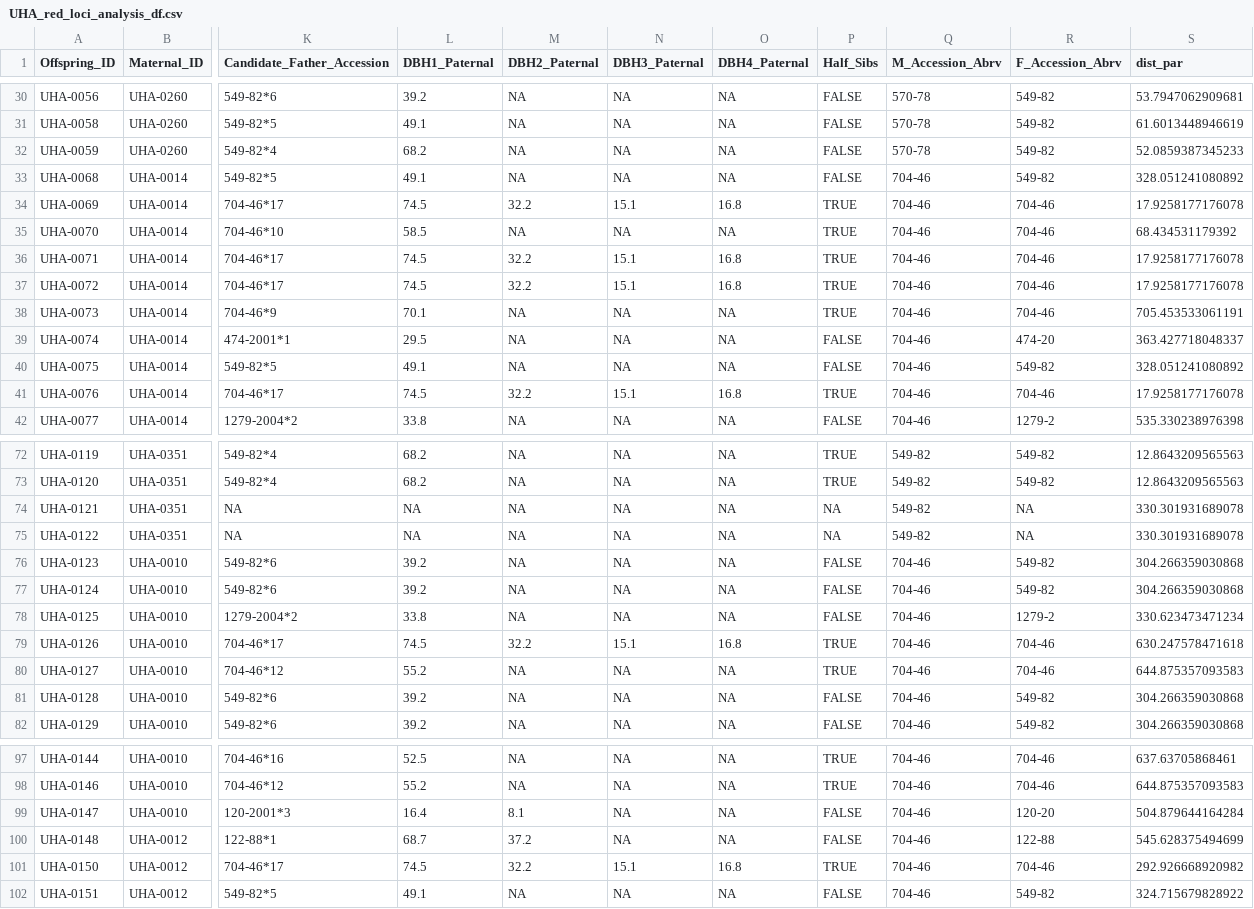
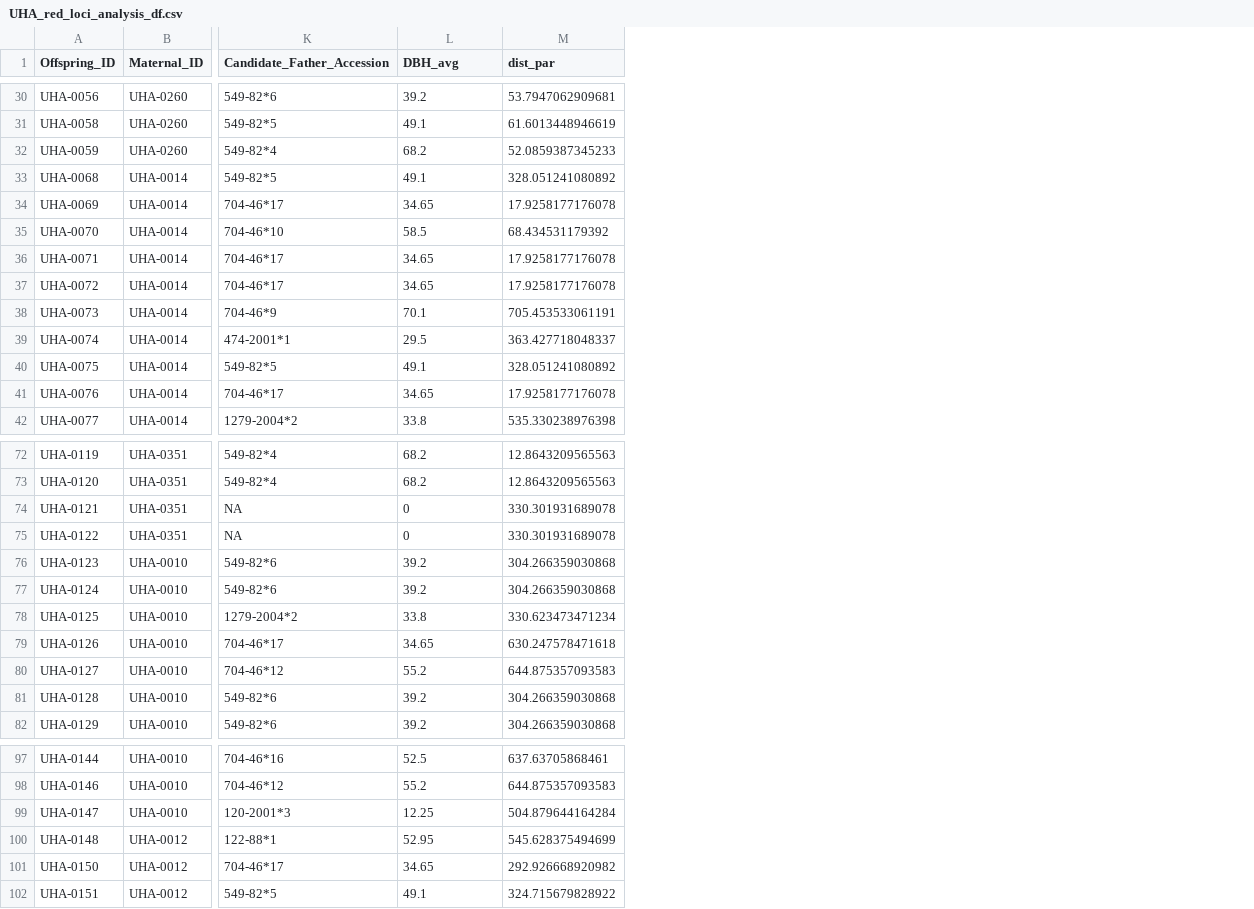
Before and after one commit to HobanLab/USBG_Hybrid_Acorns, a CSV file: Results/Parentage_Results/CSV_Files/UHA_red_loci_analysis_df.csv, drawn as a sheet; only a part is shown, gaps mark what is left out; the diff covers the shown part only; the diff names each change by its address in the sheet, - before the commit and + after, or states it on an @@ line.

```diff
--- a/Results/Parentage_Results/CSV_Files/UHA_red_loci_analysis_df.csv
+++ b/Results/Parentage_Results/CSV_Files/UHA_red_loci_analysis_df.csv
-column M (DBH2_Paternal), rows 30-42: NA | NA | NA | NA | 32.2 | NA | 32.2 | 32.2 | NA | NA | NA | 32.2 | NA; rows 72-82: NA | NA | NA | NA | NA | NA | NA | 32.2 | NA | NA | NA; rows 97-102: NA | NA | 8.1 | 37.2 | 32.2 | NA
-column N (DBH3_Paternal), rows 30-42: NA | NA | NA | NA | 15.1 | NA | 15.1 | 15.1 | NA | NA | NA | 15.1 | NA; rows 72-82: NA | NA | NA | NA | NA | NA | NA | 15.1 | NA | NA | NA; rows 97-102: NA | NA | NA | NA | 15.1 | NA
-column O (DBH4_Paternal), rows 30-42: NA | NA | NA | NA | 16.8 | NA | 16.8 | 16.8 | NA | NA | NA | 16.8 | NA; rows 72-82: NA | NA | NA | NA | NA | NA | NA | 16.8 | NA | NA | NA; rows 97-102: NA | NA | NA | NA | 16.8 | NA
-column P (Half_Sibs), rows 30-42: FALSE | FALSE | FALSE | FALSE | TRUE | TRUE | TRUE | TRUE | TRUE | FALSE | FALSE | TRUE | FALSE; rows 72-82: TRUE | TRUE | NA | NA | FALSE | FALSE | FALSE | TRUE | TRUE | FALSE | FALSE; rows 97-102: TRUE | TRUE | FALSE | FALSE | TRUE | FALSE
-column Q (M_Accession_Abrv), rows 30-42: 570-78 | 570-78 | 570-78 | 704-46 | 704-46 | 704-46 | 704-46 | 704-46 | 704-46 | 704-46 | 704-46 | 704-46 | 704-46; rows 72-82: 549-82 | 549-82 | 549-82 | 549-82 | 704-46 | 704-46 | 704-46 | 704-46 | 704-46 | 704-46 | 704-46; rows 97-102: all 704-46
-column R (F_Accession_Abrv), rows 30-42: 549-82 | 549-82 | 549-82 | 549-82 | 704-46 | 704-46 | 704-46 | 704-46 | 704-46 | 474-20 | 549-82 | 704-46 | 1279-2; rows 72-82: 549-82 | 549-82 | NA | NA | 549-82 | 549-82 | 1279-2 | 704-46 | 704-46 | 549-82 | 549-82; rows 97-102: 704-46 | 704-46 | 120-20 | 122-88 | 704-46 | 549-82
-L1: DBH1_Paternal
+L1: DBH_avg
-L34 (DBH_avg): 74.5
+L34 (DBH_avg): 34.65
-L36:L37 (DBH_avg): 74.5
+L36:L37 (DBH_avg): 34.65
-L41 (DBH_avg): 74.5
+L41 (DBH_avg): 34.65
-L74:L75 (DBH_avg): NA
+L74:L75 (DBH_avg): 0
-L79 (DBH_avg): 74.5
+L79 (DBH_avg): 34.65
-L99 (DBH_avg): 16.4
+L99 (DBH_avg): 12.25
-L100 (DBH_avg): 68.7
+L100 (DBH_avg): 52.95
-L101 (DBH_avg): 74.5
+L101 (DBH_avg): 34.65
```
Also changed, not shown: 1 removed row and 12 edited cells elsewhere in this file, Results/Parentage_Results/CSV_Files/UHA_HCF_all_loci_analysis_df.csv, Results/Parentage_Results/CSV_Files/UHA_HCF_red_loci_analysis_df.csv, 37 other files.
